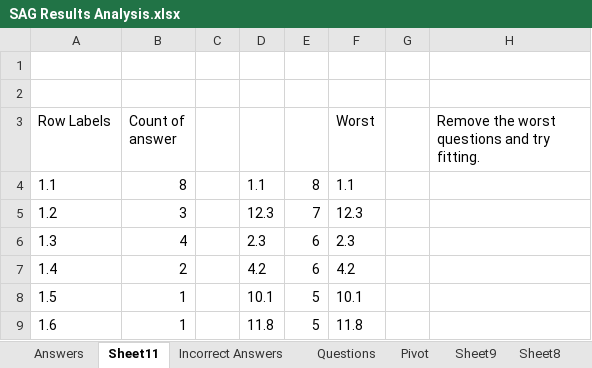
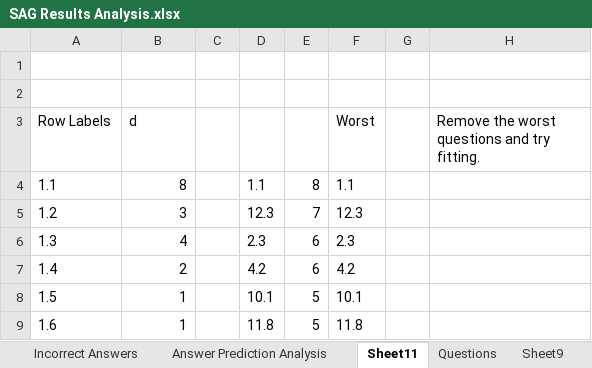
Before and after one commit to dbbrandt/short_answer_granding_capstone_project, an Excel workbook: data/results/SAG Results Analysis.xlsx, sheet Sheet11, drawn as a sheet; only a part is shown; values as stored, in another font and other column widths than the file's, no borders; the diff names each change by its address in the sheet, - before the commit and + after, or states it on an @@ line.

```diff
--- a/data/results/SAG Results Analysis.xlsx (sheet Sheet11)
+++ b/data/results/SAG Results Analysis.xlsx (sheet Sheet11)
+sheet tab: Answer Prediction Analysis
@@ sheet tab order changed: Incorrect Answers | Answer Prediction Analysis | Sheet11 | Questions | Sheet9 @@
-B3: Count of answer
+B3: d
```
Also changed, not shown: sheet Analysis of Answer Data, sheet Incorrect Answers, sheet Raw Answers Pivot, other sheet tabs, charts or pictures, 18 other files.
